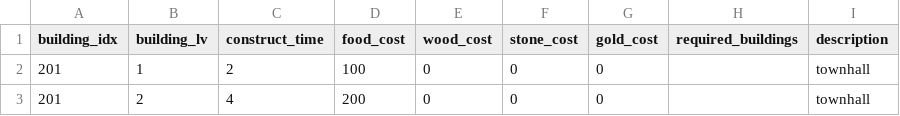
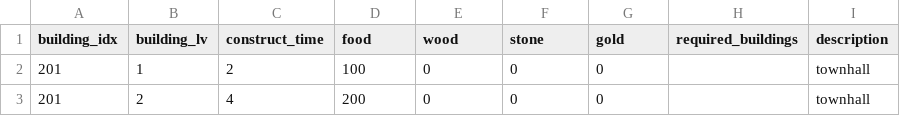
Before and after one commit to dldudcks91/TheSeven, a CSV file: fastapi/meta_data/building_info.csv, drawn as a sheet; only a part is shown.

```diff
--- a/fastapi/meta_data/building_info.csv
+++ b/fastapi/meta_data/building_info.csv
@@ -1,2 +1,2 @@
-building_idx,building_lv,construct_time,food_cost,wood_cost,stone_cost,gold_cost, required_buildings,description
+building_idx,building_lv,construct_time,food,wood,stone,gold, required_buildings,description
 201,1,2,100,0,0,0,,townhall
```
Also changed, not shown: fastapi/meta_data/unit_info.csv, 7 other files.
